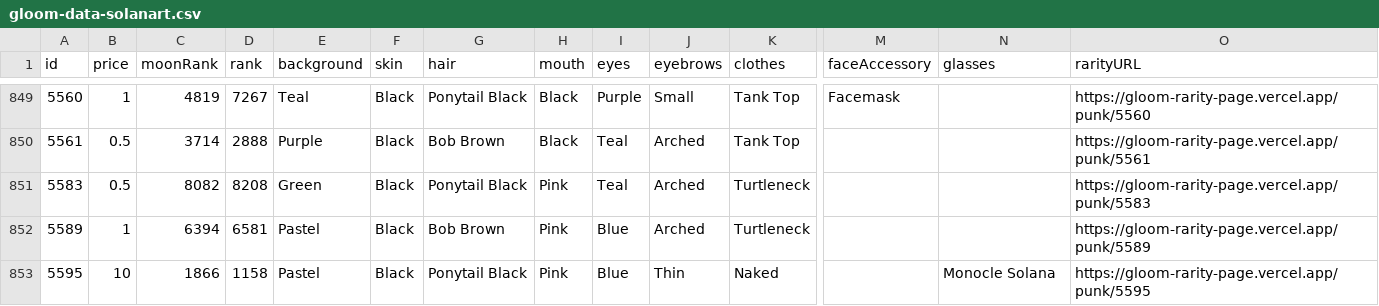
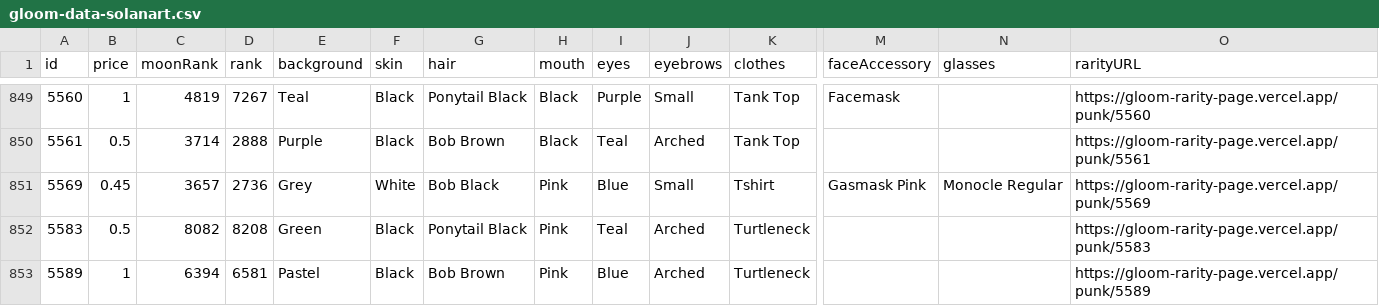
Before and after one commit to braposo/gloom-monitor, a CSV file: gloom-data-solanart.csv, drawn as a sheet; only a part is shown, gaps mark what is left out; the shorter side is filled out with more unchanged rows; rows hold the shown columns only; the diff names each change by its address in the sheet, - before the commit and + after, or states it on an @@ line.

Commit message:
Flat: latest data (2021-11-30T06:42:27.261Z) {   "date": "2021-11-30T06:42:27.261Z",   "files": [     {       "name": "gloom-data-solanart.csv",       "deltaBytes": 221,       "source": "https://qzlsklfacc.medianetwork.cloud/nft_for_sale?collection=gloompunk"     }   ] }

```diff
--- a/gloom-data-solanart.csv
+++ b/gloom-data-solanart.csv
+row 851: 5569 | 0.45 | 3657 | 2736 | Grey | White | Bob Black | Pink | Blue | Small | Tshirt | Gasmask Pink | Monocle Regular | https://gloom-rarity-page.vercel.app/punk/5569
```
